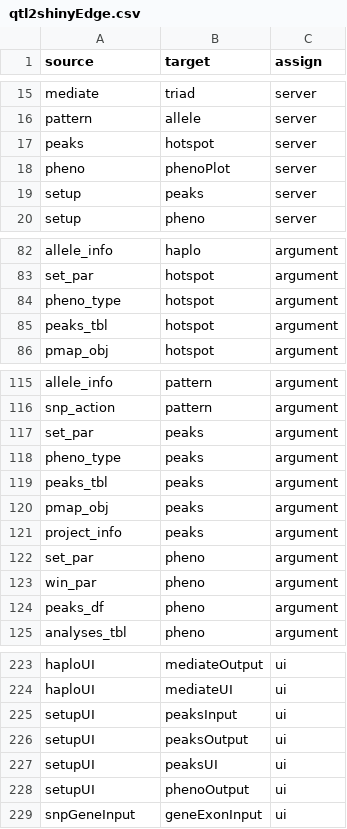
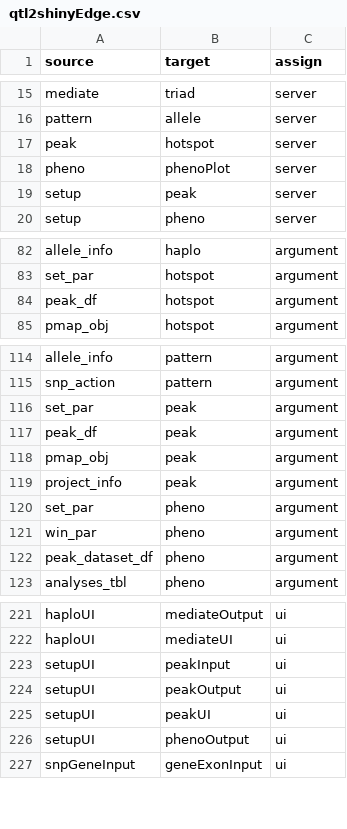
Before and after one commit to byandell-sysgen/qtl2shiny, a CSV file: inst/extdata/qtl2shinyEdge.csv, drawn as a sheet; only a part is shown, gaps mark what is left out; the diff covers the shown part only.

```diff
--- a/inst/extdata/qtl2shinyEdge.csv
+++ b/inst/extdata/qtl2shinyEdge.csv
@@ -16,5 +16,5 @@ mediate,triad,server
 pattern,allele,server
-peaks,hotspot,server
+peak,hotspot,server
 pheno,phenoPlot,server
-setup,peaks,server
+setup,peak,server
 setup,pheno,server
@@ -83,4 +83,3 @@ allele_info,haplo,argument
 set_par,hotspot,argument
-pheno_type,hotspot,argument
-peaks_tbl,hotspot,argument
+peak_df,hotspot,argument
 pmap_obj,hotspot,argument
@@ -116,10 +115,9 @@ allele_info,pattern,argument
 snp_action,pattern,argument
-set_par,peaks,argument
-pheno_type,peaks,argument
-peaks_tbl,peaks,argument
-pmap_obj,peaks,argument
-project_info,peaks,argument
+set_par,peak,argument
+peak_df,peak,argument
+pmap_obj,peak,argument
+project_info,peak,argument
 set_par,pheno,argument
 win_par,pheno,argument
-peaks_df,pheno,argument
+peak_dataset_df,pheno,argument
 analyses_tbl,pheno,argument
@@ -224,5 +222,5 @@ haploUI,mediateOutput,ui
 haploUI,mediateUI,ui
-setupUI,peaksInput,ui
-setupUI,peaksOutput,ui
-setupUI,peaksUI,ui
+setupUI,peakInput,ui
+setupUI,peakOutput,ui
+setupUI,peakUI,ui
 setupUI,phenoOutput,ui
```
Also changed, not shown: 5 edited cells elsewhere in this file, 10 other files.
